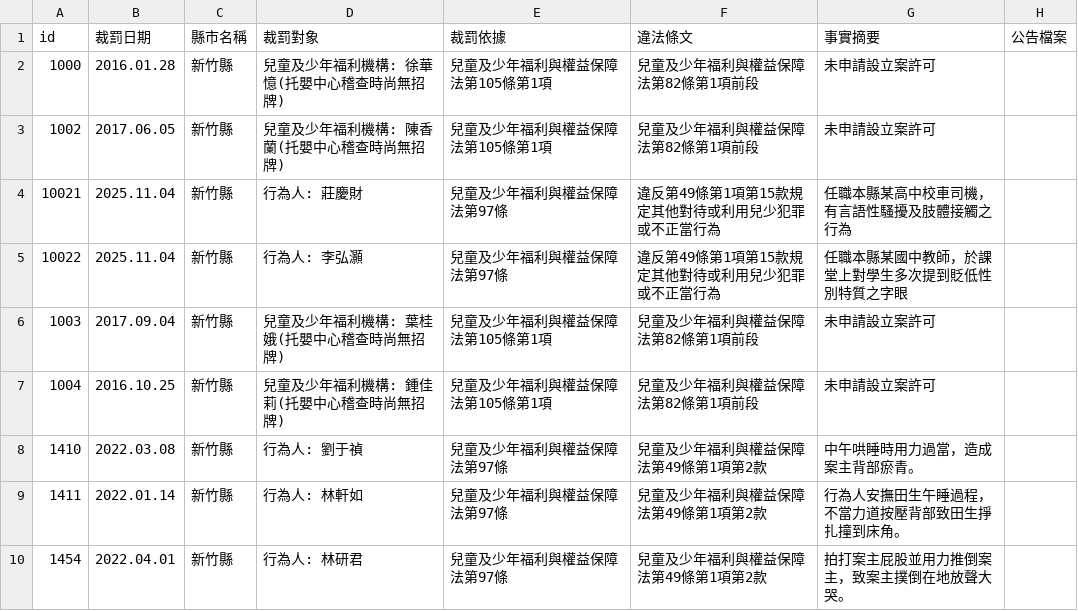
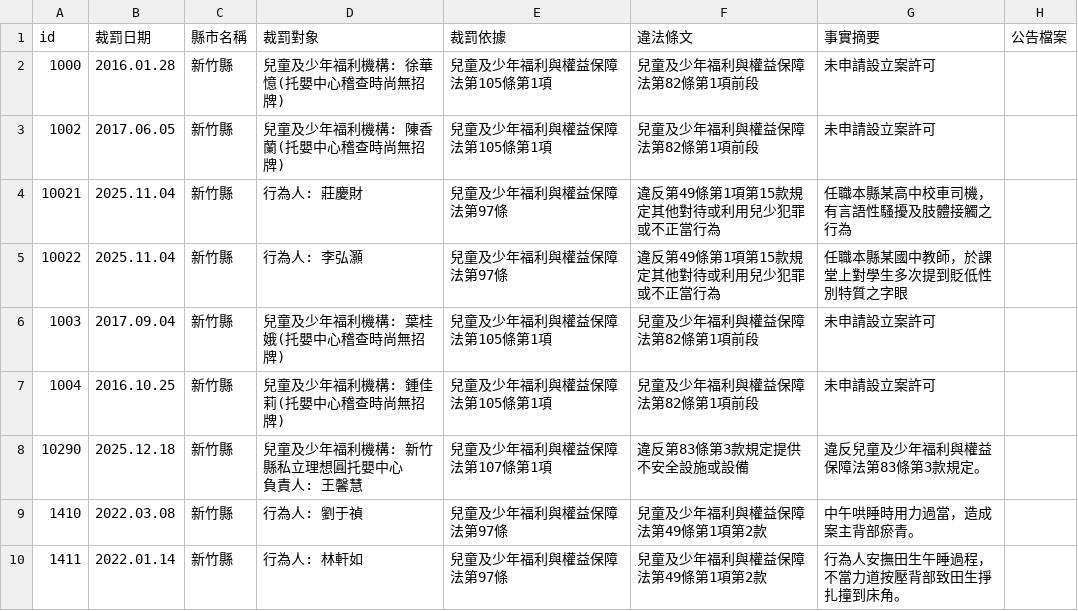
Before and after one commit to kiang/crc.sfaa.gov.tw, a CSV file: data/新竹縣.csv, drawn as a sheet; only a part is shown; the shorter side is filled out with more unchanged rows; ↵ is a line break in a cell; the diff names each change by its address in the sheet, - before the commit and + after, or states it on an @@ line.

```diff
--- a/data/新竹縣.csv
+++ b/data/新竹縣.csv
+row 8: 10290 | 2025.12.18 | 新竹縣 | 兒童及少年福利機構: 新竹縣私立理想圓托嬰中心 ↵ 負責人: 王馨慧 | 兒童及少年福利與權益保障法第107條第1項 | 違反第83條第3款規定提供不安全設施或設備 | 違反兒童及少年福利與權益保障法第83條第3款規定。
```
Also changed, not shown: data/台北市.csv, data/台南市.csv, 6 other files.
